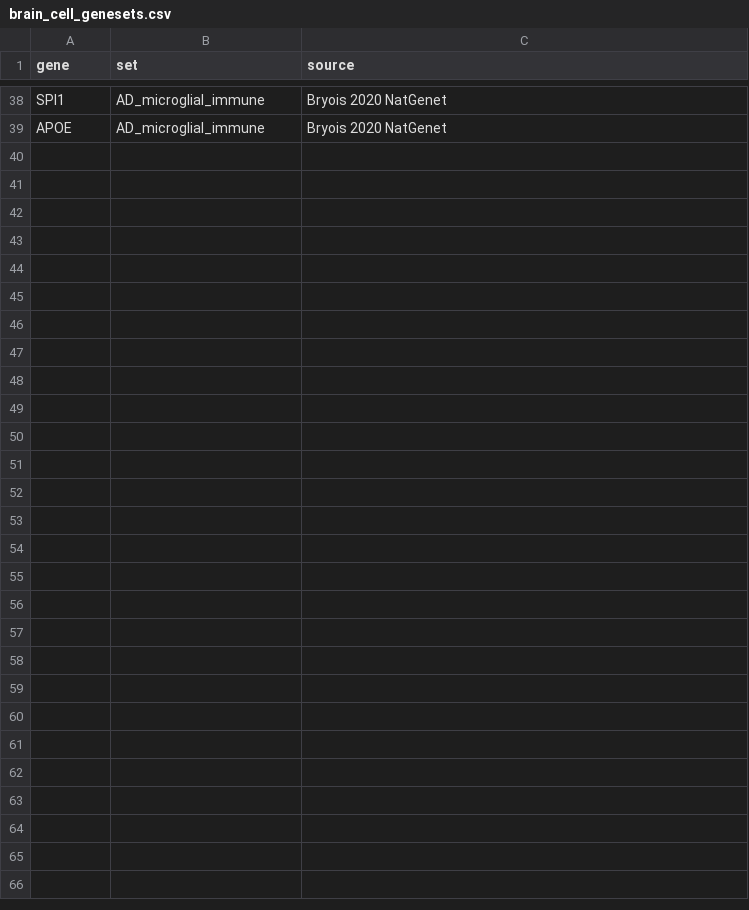
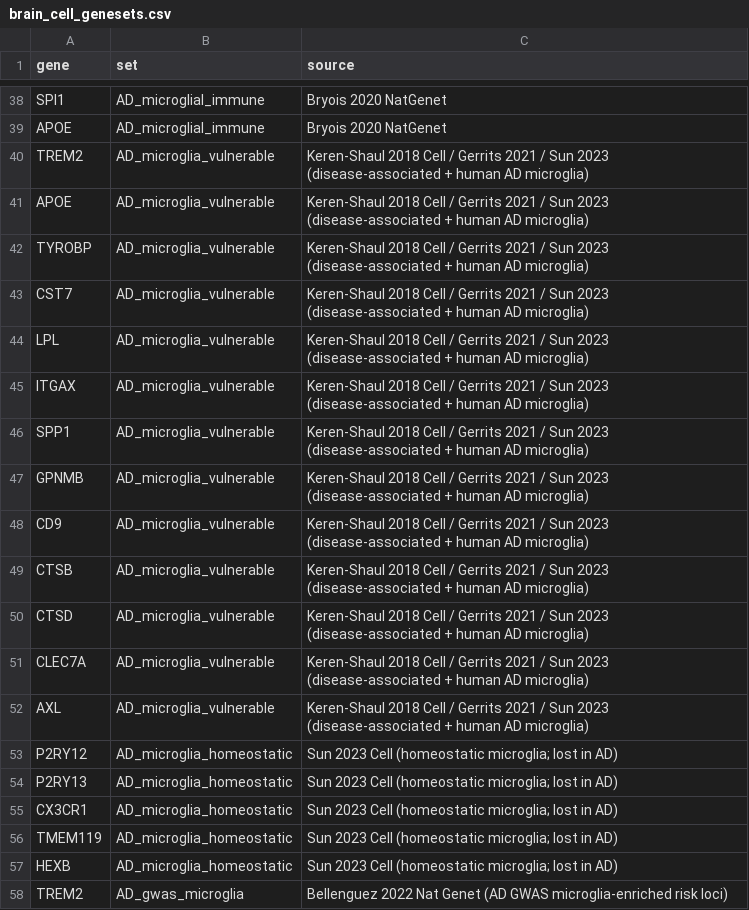
Before and after one commit to jonradoff/aitiome, a CSV file: services/aitio/data/brain_cell_genesets.csv, drawn as a sheet; only a part is shown, gaps mark what is left out; the diff covers the shown part only.

```diff
--- a/services/aitio/data/brain_cell_genesets.csv
+++ b/services/aitio/data/brain_cell_genesets.csv
@@ -39 +39,20 @@ SPI1,AD_microglial_immune,Bryois 2020 NatGenet
 APOE,AD_microglial_immune,Bryois 2020 NatGenet
+TREM2,AD_microglia_vulnerable,Keren-Shaul 2018 Cell / Gerrits 2021 / Sun 2023 (disease-associated + human AD microglia)
+APOE,AD_microglia_vulnerable,Keren-Shaul 2018 Cell / Gerrits 2021 / Sun 2023 (disease-associated + human AD microglia)
+TYROBP,AD_microglia_vulnerable,Keren-Shaul 2018 Cell / Gerrits 2021 / Sun 2023 (disease-associated + human AD microglia)
+CST7,AD_microglia_vulnerable,Keren-Shaul 2018 Cell / Gerrits 2021 / Sun 2023 (disease-associated + human AD microglia)
+LPL,AD_microglia_vulnerable,Keren-Shaul 2018 Cell / Gerrits 2021 / Sun 2023 (disease-associated + human AD microglia)
+ITGAX,AD_microglia_vulnerable,Keren-Shaul 2018 Cell / Gerrits 2021 / Sun 2023 (disease-associated + human AD microglia)
+SPP1,AD_microglia_vulnerable,Keren-Shaul 2018 Cell / Gerrits 2021 / Sun 2023 (disease-associated + human AD microglia)
+GPNMB,AD_microglia_vulnerable,Keren-Shaul 2018 Cell / Gerrits 2021 / Sun 2023 (disease-associated + human AD microglia)
+CD9,AD_microglia_vulnerable,Keren-Shaul 2018 Cell / Gerrits 2021 / Sun 2023 (disease-associated + human AD microglia)
+CTSB,AD_microglia_vulnerable,Keren-Shaul 2018 Cell / Gerrits 2021 / Sun 2023 (disease-associated + human AD microglia)
+CTSD,AD_microglia_vulnerable,Keren-Shaul 2018 Cell / Gerrits 2021 / Sun 2023 (disease-associated + human AD microglia)
+CLEC7A,AD_microglia_vulnerable,Keren-Shaul 2018 Cell / Gerrits 2021 / Sun 2023 (disease-associated + human AD microglia)
+AXL,AD_microglia_vulnerable,Keren-Shaul 2018 Cell / Gerrits 2021 / Sun 2023 (disease-associated + human AD microglia)
+P2RY12,AD_microglia_homeostatic,Sun 2023 Cell (homeostatic microglia; lost in AD)
+P2RY13,AD_microglia_homeostatic,Sun 2023 Cell (homeostatic microglia; lost in AD)
+CX3CR1,AD_microglia_homeostatic,Sun 2023 Cell (homeostatic microglia; lost in AD)
+TMEM119,AD_microglia_homeostatic,Sun 2023 Cell (homeostatic microglia; lost in AD)
+HEXB,AD_microglia_homeostatic,Sun 2023 Cell (homeostatic microglia; lost in AD)
+TREM2,AD_gwas_microglia,Bellenguez 2022 Nat Genet (AD GWAS microglia-enriched risk loci)
```
Also changed, not shown: 33 added rows elsewhere in this file, 4 other files.
